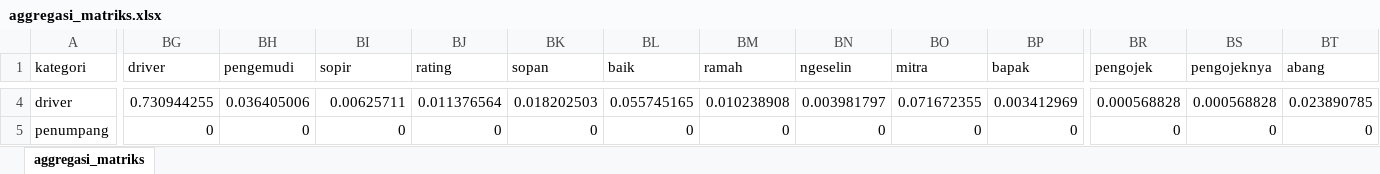
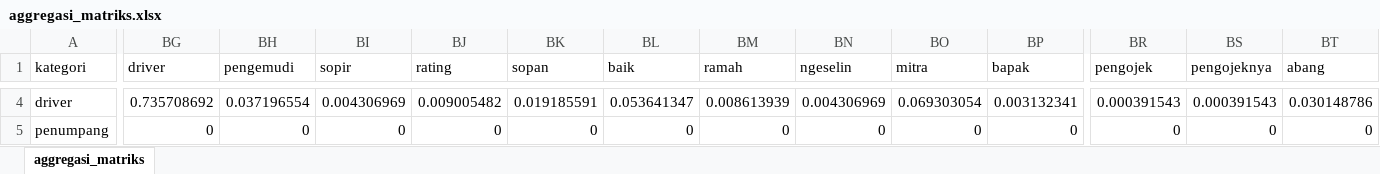
Before and after one commit to krfadlh/cosine-similarity, an Excel workbook: data/aggregasi_matriks.xlsx, sheet aggregasi_matriks, drawn as a sheet; only a part is shown, gaps mark what is left out; values as stored, in another font and other column widths than the file's, no borders; the diff covers the shown part only; the diff names each change by its address in the sheet, - before the commit and + after, or states it on an @@ line.

```diff
--- a/data/aggregasi_matriks.xlsx (sheet aggregasi_matriks)
+++ b/data/aggregasi_matriks.xlsx (sheet aggregasi_matriks)
-BG4 (driver): 0.730944255
+BG4 (driver): 0.735708692
-BH4 (pengemudi): 0.036405006
+BH4 (pengemudi): 0.037196554
-BI4 (sopir): 0.00625711
+BI4 (sopir): 0.004306969
-BJ4 (rating): 0.011376564
+BJ4 (rating): 0.009005482
-BK4 (sopan): 0.018202503
+BK4 (sopan): 0.019185591
-BL4 (baik): 0.055745165
+BL4 (baik): 0.053641347
-BM4 (ramah): 0.010238908
+BM4 (ramah): 0.008613939
-BN4 (ngeselin): 0.003981797
+BN4 (ngeselin): 0.004306969
-BO4 (mitra): 0.071672355
+BO4 (mitra): 0.069303054
-BP4 (bapak): 0.003412969
+BP4 (bapak): 0.003132341
-BR4 (pengojek): 0.000568828
+BR4 (pengojek): 0.000391543
-BS4 (pengojeknya): 0.000568828
+BS4 (pengojeknya): 0.000391543
-BT4 (abang): 0.023890785
+BT4 (abang): 0.030148786
```
Also changed, not shown: 1 added row, 1 removed row and 185 edited cells elsewhere in this sheet, 26 other files.
